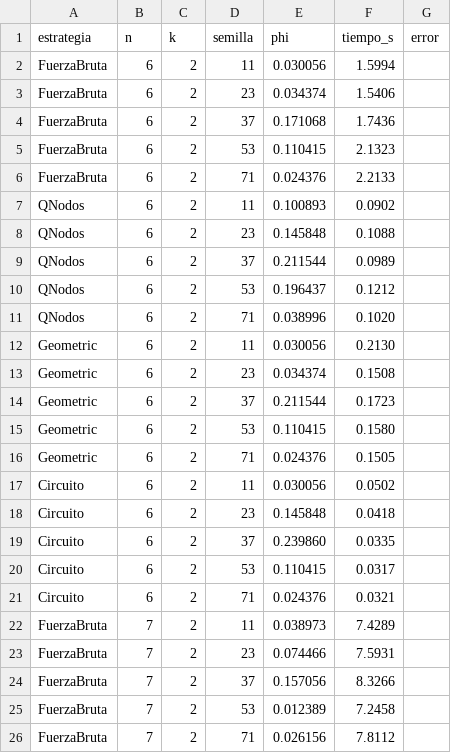
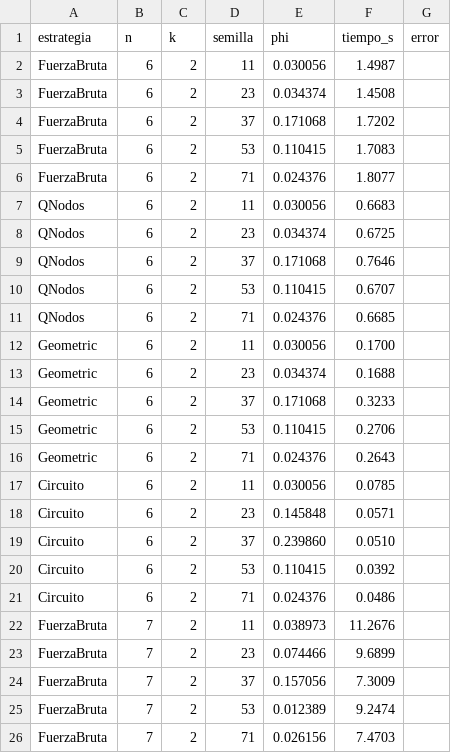
Before and after one commit to CamiOso/BiparticionOptima, a CSV file: review/benchmarks/n_grande_circuito_detalle.csv, drawn as a sheet; only a part is shown; the diff covers the shown part only.

```diff
--- a/review/benchmarks/n_grande_circuito_detalle.csv
+++ b/review/benchmarks/n_grande_circuito_detalle.csv
@@ -1,26 +1,26 @@
 estrategia,n,k,semilla,phi,tiempo_s,error
-FuerzaBruta,6,2,11,0.030056,1.5994,
-FuerzaBruta,6,2,23,0.034374,1.5406,
-FuerzaBruta,6,2,37,0.171068,1.7436,
-FuerzaBruta,6,2,53,0.110415,2.1323,
-FuerzaBruta,6,2,71,0.024376,2.2133,
-QNodos,6,2,11,0.100893,0.0902,
-QNodos,6,2,23,0.145848,0.1088,
-QNodos,6,2,37,0.211544,0.0989,
-QNodos,6,2,53,0.196437,0.1212,
-QNodos,6,2,71,0.038996,0.1020,
-Geometric,6,2,11,0.030056,0.2130,
-Geometric,6,2,23,0.034374,0.1508,
-Geometric,6,2,37,0.211544,0.1723,
-Geometric,6,2,53,0.110415,0.1580,
-Geometric,6,2,71,0.024376,0.1505,
-Circuito,6,2,11,0.030056,0.0502,
-Circuito,6,2,23,0.145848,0.0418,
-Circuito,6,2,37,0.239860,0.0335,
-Circuito,6,2,53,0.110415,0.0317,
-Circuito,6,2,71,0.024376,0.0321,
-FuerzaBruta,7,2,11,0.038973,7.4289,
-FuerzaBruta,7,2,23,0.074466,7.5931,
-FuerzaBruta,7,2,37,0.157056,8.3266,
-FuerzaBruta,7,2,53,0.012389,7.2458,
-FuerzaBruta,7,2,71,0.026156,7.8112,
+FuerzaBruta,6,2,11,0.030056,1.4987,
+FuerzaBruta,6,2,23,0.034374,1.4508,
+FuerzaBruta,6,2,37,0.171068,1.7202,
+FuerzaBruta,6,2,53,0.110415,1.7083,
+FuerzaBruta,6,2,71,0.024376,1.8077,
+QNodos,6,2,11,0.030056,0.6683,
+QNodos,6,2,23,0.034374,0.6725,
+QNodos,6,2,37,0.171068,0.7646,
+QNodos,6,2,53,0.110415,0.6707,
+QNodos,6,2,71,0.024376,0.6685,
+Geometric,6,2,11,0.030056,0.1700,
+Geometric,6,2,23,0.034374,0.1688,
+Geometric,6,2,37,0.171068,0.3233,
+Geometric,6,2,53,0.110415,0.2706,
+Geometric,6,2,71,0.024376,0.2643,
+Circuito,6,2,11,0.030056,0.0785,
+Circuito,6,2,23,0.145848,0.0571,
+Circuito,6,2,37,0.239860,0.0510,
+Circuito,6,2,53,0.110415,0.0392,
+Circuito,6,2,71,0.024376,0.0486,
+FuerzaBruta,7,2,11,0.038973,11.2676,
+FuerzaBruta,7,2,23,0.074466,9.6899,
+FuerzaBruta,7,2,37,0.157056,7.3009,
+FuerzaBruta,7,2,53,0.012389,9.2474,
+FuerzaBruta,7,2,71,0.026156,7.4703,
```
Also changed, not shown: 22 edited cells elsewhere in this file, review/benchmarks/todas_estrategias_resumen.csv, 4 other files.
